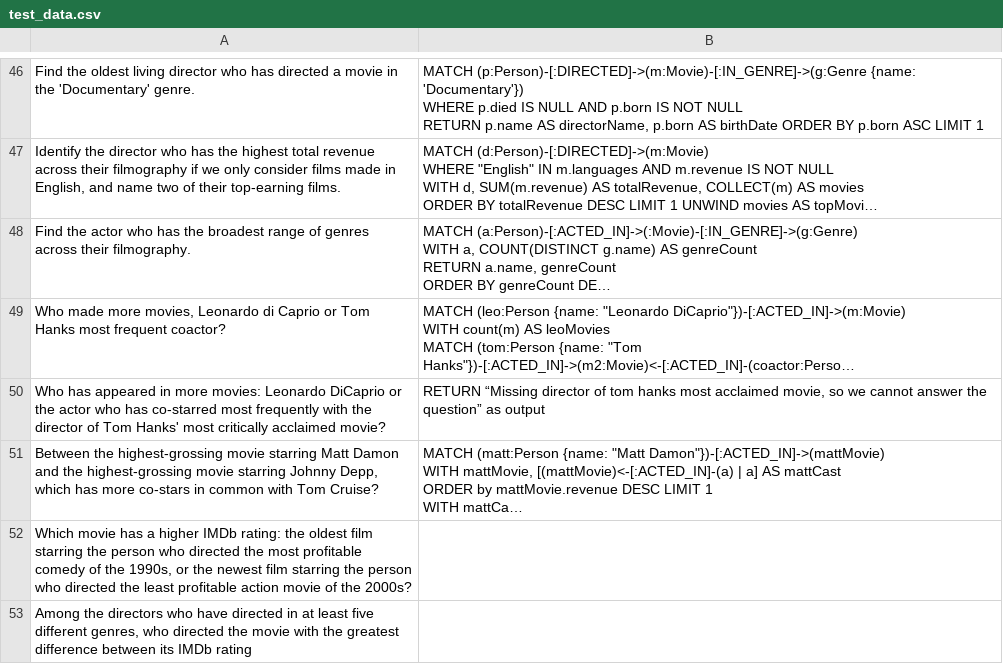
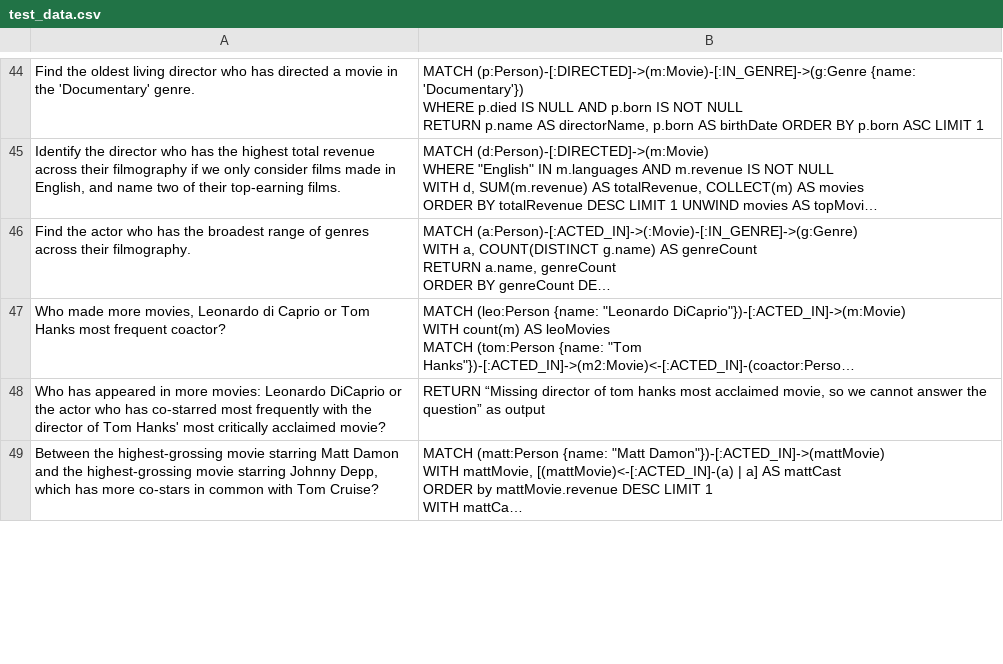
Before and after one commit to zamolxes7378/text2cypher_llama_agent, a CSV file: benchmark/test_data.csv, drawn as a sheet; only a part is shown, gaps mark what is left out; long unchanged cells end in …; removed rows and columns are numbered as before the commit, all else as after; the diff covers the shown part only; the diff names each change by its address in the sheet, - before the commit and + after, or states it on an @@ line.

Commit message:
finish benchmark

```diff
--- a/benchmark/test_data.csv
+++ b/benchmark/test_data.csv
-row 52: Which movie has a higher IMDb rating: the oldest film starring the person who directed the most profitable comedy of the 1990s, or the newest film starring the person who directed the least profitable action movie of the 2000s?
-row 53: Among the directors who have directed in at least five different genres, who directed the movie with the greatest difference between its IMDb rating
```
Also changed, not shown: 2 added rows and 2 removed rows elsewhere in this file.
